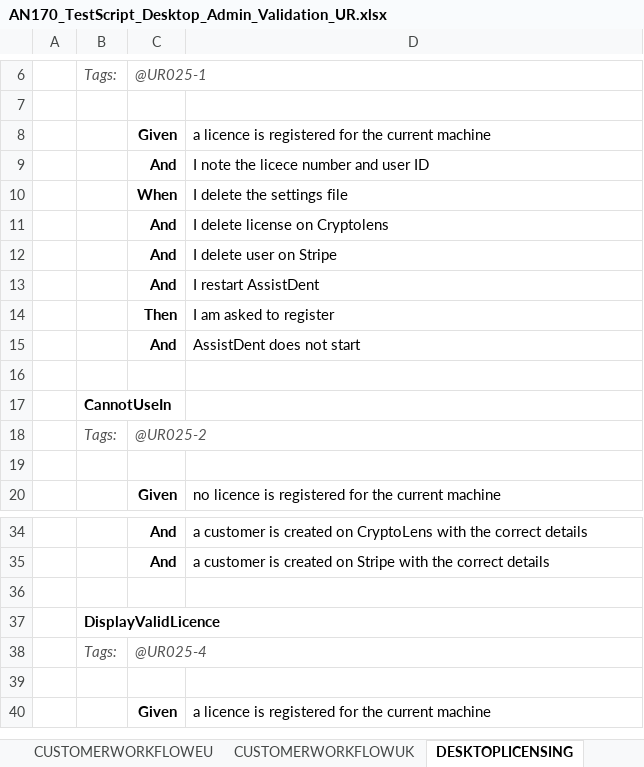
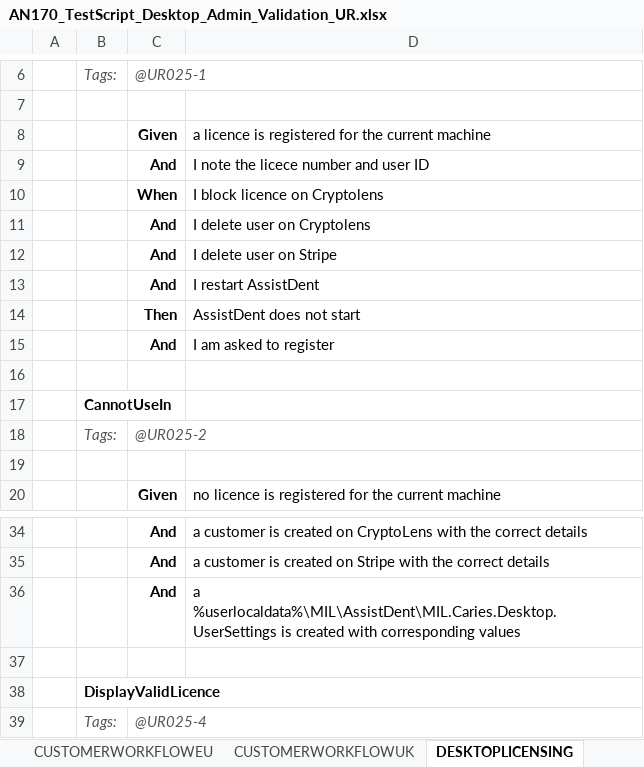
Before and after one commit to manchesterimaging/pickles, an Excel workbook: src/Pickles/MIL_pickles/Output/AN170/AN170_TestScript_Desktop_Admin_Validation_UR.xlsx, sheet DESKTOPLICENSING, drawn as a sheet; only a part is shown, gaps mark what is left out; the shorter side is filled out with more unchanged rows; values as stored, in another font and other column widths than the file's, no borders; the diff names each change by its address in the sheet, - before the commit and + after, or states it on an @@ line.

```diff
--- a/src/Pickles/MIL_pickles/Output/AN170/AN170_TestScript_Desktop_Admin_Validation_UR.xlsx (sheet DESKTOPLICENSING)
+++ b/src/Pickles/MIL_pickles/Output/AN170/AN170_TestScript_Desktop_Admin_Validation_UR.xlsx (sheet DESKTOPLICENSING)
-D10: I delete the settings file
+D10: I block licence on Cryptolens
-D11: I delete license on Cryptolens
+D11: I delete user on Cryptolens
-D14: I am asked to register
+D14: AssistDent does not start
-D15: AssistDent does not start
+D15: I am asked to register
+row 36:  |  | And | a %userlocaldata%\MIL\AssistDent\MIL.Caries.Desktop.UserSettings is created with corresponding values
```
Also changed, not shown: sheet TOC, other sheet tabs, src/Pickles/MIL_pickles/Output/AN170/AN170_TestScript_All.xlsx, src/Pickles/MIL_pickles/Output/AN170/AN170_TestScript_Desktop_Admin_System_FR_NFR.xlsx, 16 other files.
